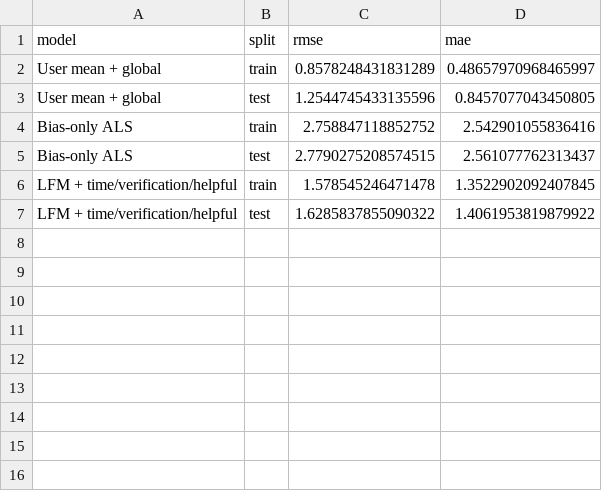
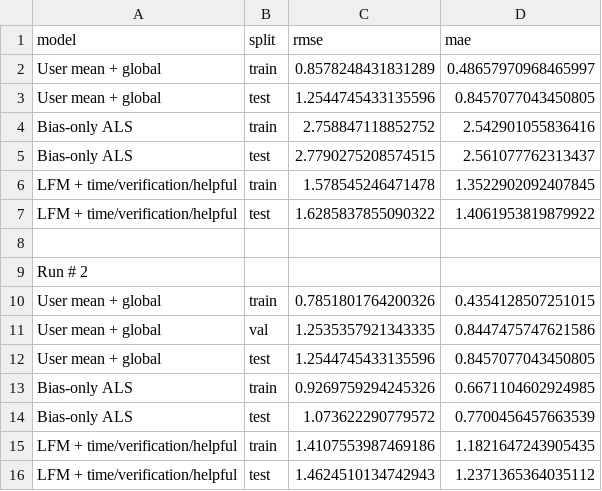
Before and after one commit to jordipham/CSE158_assign2, a CSV file: model_comparison.csv, drawn as a sheet.

```diff
--- a/model_comparison.csv
+++ b/model_comparison.csv
@@ -7 +7,10 @@ LFM + time/verification/helpful,train,1.578545246471478,1.3522902092407845
 LFM + time/verification/helpful,test,1.6285837855090322,1.4061953819879922
+
+Run # 2
+User mean + global,train,0.7851801764200326,0.4354128507251015
+User mean + global,val,1.2535357921343335,0.8447475747621586
+User mean + global,test,1.2544745433135596,0.8457077043450805
+Bias-only ALS,train,0.9269759294245326,0.6671104602924985
+Bias-only ALS,test,1.073622290779572,0.7700456457663539
+LFM + time/verification/helpful,train,1.4107553987469186,1.1821647243905435
+LFM + time/verification/helpful,test,1.4624510134742943,1.2371365364035112
```
Also changed, not shown: 1 other file.
